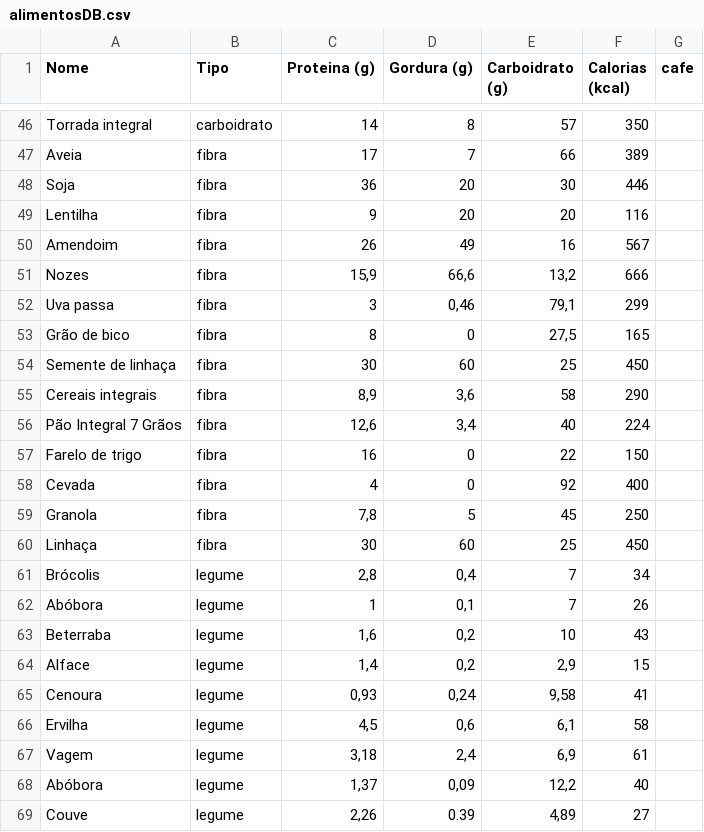
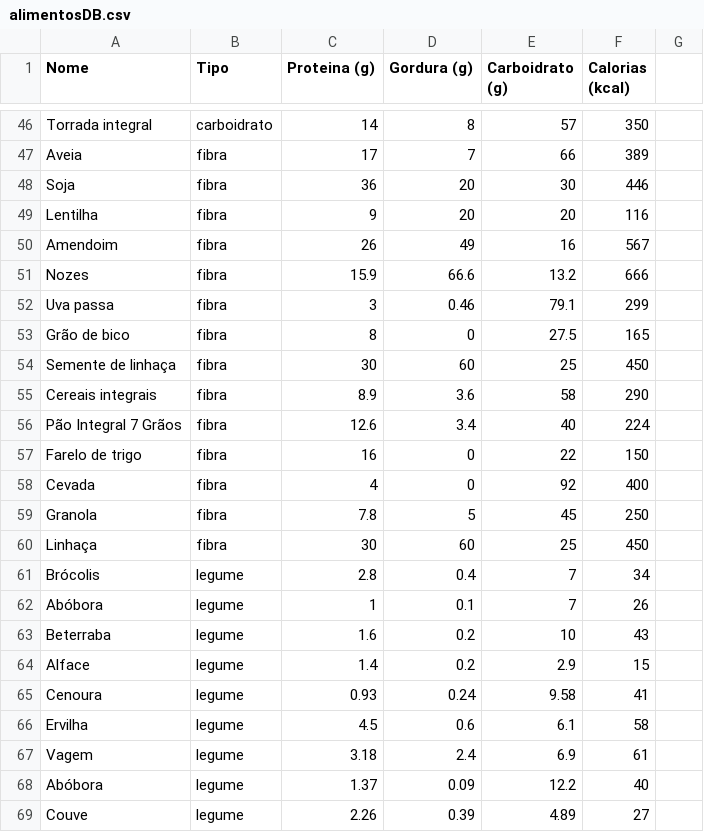
Before and after one commit to ManuelNeto/Intelligent_Diet, a CSV file: server/alimentosDB.csv, drawn as a sheet; only a part is shown, gaps mark what is left out; the diff covers the shown part only.

```diff
--- a/server/alimentosDB.csv
+++ b/server/alimentosDB.csv
@@ -1 +1 @@
-Nome,Tipo,Proteina (g),Gordura (g),Carboidrato (g),Calorias (kcal),cafe
+Nome,Tipo,Proteina (g),Gordura (g),Carboidrato (g),Calorias (kcal)
@@ -51,3 +51,3 @@ Amendoim,fibra,26,49,16,567,
-Nozes,fibra,"15,9","66,6","13,2",666,
-Uva passa,fibra,3,"0,46","79,1",299,
-Grão de bico,fibra,8,0,"27,5",165,
+Nozes,fibra,15.9,66.6,13.2,666
+Uva passa,fibra,3,0.46,79.1,299
+Grão de bico,fibra,8,0,27.5,165
@@ -55,2 +55,2 @@ Semente de linhaça,fibra,30,60,25,450,
-Cereais integrais,fibra,"8,9","3,6",58,290,
-Pão Integral 7 Grãos,fibra,"12,6","3,4",40,224,
+Cereais integrais,fibra,8.9,3.6,58,290
+Pão Integral 7 Grãos,fibra,12.6,3.4,40,224
@@ -59 +59 @@ Cevada,fibra,4,0,92,400,
-Granola,fibra,"7,8",5,45,250,
+Granola,fibra,7.8,5,45,250
@@ -61,9 +61,9 @@ Linhaça,fibra,30,60,25,450,
-Brócolis,legume,"2,8","0,4",7,34,
-Abóbora,legume,1,"0,1",7,26,
-Beterraba,legume,"1,6","0,2",10,43,
-Alface,legume,"1,4","0,2","2,9",15,
-Cenoura,legume,"0,93","0,24","9,58",41,
-Ervilha,legume,"4,5","0,6","6,1",58,
-Vagem,legume,"3,18","2,4","6,9",61,
-Abóbora,legume,"1,37","0,09","12,2",40,
-Couve ,legume,"2,26",0.39,"4,89",27,
+Brócolis,legume,2.8,0.4,7,34
+Abóbora,legume,1,0.1,7,26
+Beterraba,legume,1.6,0.2,10,43
+Alface,legume,1.4,0.2,2.9,15
+Cenoura,legume,0.93,0.24,9.58,41
+Ervilha,legume,4.5,0.6,6.1,58
+Vagem,legume,3.18,2.4,6.9,61
+Abóbora,legume,1.37,0.09,12.2,40
+Couve ,legume,2.26,0.39,4.89,27
```
Also changed, not shown: 158 edited cells elsewhere in this file, 2 other files.
